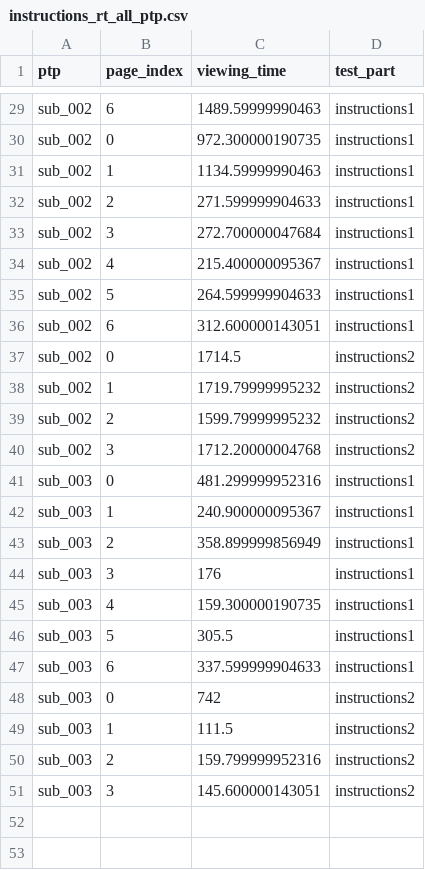
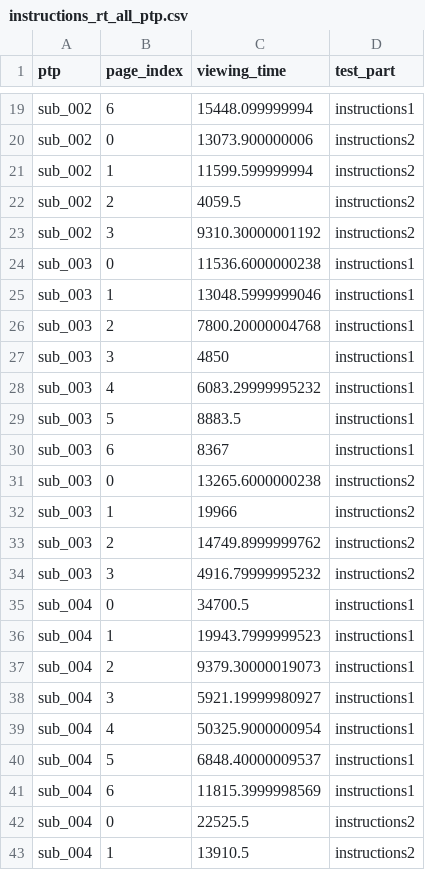
Before and after one commit to LevanBokeria/fast_schema_analysis_2, a CSV file: results/preprocessed_data/instructions_rt_all_ptp.csv, drawn as a sheet; only a part is shown, gaps mark what is left out; the diff covers the shown part only.

```diff
--- a/results/preprocessed_data/instructions_rt_all_ptp.csv
+++ b/results/preprocessed_data/instructions_rt_all_ptp.csv
@@ -29,23 +19,25 @@
-"sub_002",6,1489.59999990463,"instructions1"
-"sub_002",0,972.300000190735,"instructions1"
-"sub_002",1,1134.59999990463,"instructions1"
-"sub_002",2,271.599999904633,"instructions1"
-"sub_002",3,272.700000047684,"instructions1"
-"sub_002",4,215.400000095367,"instructions1"
-"sub_002",5,264.599999904633,"instructions1"
-"sub_002",6,312.600000143051,"instructions1"
-"sub_002",0,1714.5,"instructions2"
-"sub_002",1,1719.79999995232,"instructions2"
-"sub_002",2,1599.79999995232,"instructions2"
-"sub_002",3,1712.20000004768,"instructions2"
-"sub_003",0,481.299999952316,"instructions1"
-"sub_003",1,240.900000095367,"instructions1"
-"sub_003",2,358.899999856949,"instructions1"
-"sub_003",3,176,"instructions1"
-"sub_003",4,159.300000190735,"instructions1"
-"sub_003",5,305.5,"instructions1"
-"sub_003",6,337.599999904633,"instructions1"
-"sub_003",0,742,"instructions2"
-"sub_003",1,111.5,"instructions2"
-"sub_003",2,159.799999952316,"instructions2"
-"sub_003",3,145.600000143051,"instructions2"
+"sub_002",6,15448.099999994,"instructions1"
+"sub_002",0,13073.900000006,"instructions2"
+"sub_002",1,11599.599999994,"instructions2"
+"sub_002",2,4059.5,"instructions2"
+"sub_002",3,9310.30000001192,"instructions2"
+"sub_003",0,11536.6000000238,"instructions1"
+"sub_003",1,13048.5999999046,"instructions1"
+"sub_003",2,7800.20000004768,"instructions1"
+"sub_003",3,4850,"instructions1"
+"sub_003",4,6083.29999995232,"instructions1"
+"sub_003",5,8883.5,"instructions1"
+"sub_003",6,8367,"instructions1"
+"sub_003",0,13265.6000000238,"instructions2"
+"sub_003",1,19966,"instructions2"
+"sub_003",2,14749.8999999762,"instructions2"
+"sub_003",3,4916.79999995232,"instructions2"
+"sub_004",0,34700.5,"instructions1"
+"sub_004",1,19943.7999999523,"instructions1"
+"sub_004",2,9379.30000019073,"instructions1"
+"sub_004",3,5921.19999980927,"instructions1"
+"sub_004",4,50325.9000000954,"instructions1"
+"sub_004",5,6848.40000009537,"instructions1"
+"sub_004",6,11815.3999998569,"instructions1"
+"sub_004",0,22525.5,"instructions2"
+"sub_004",1,13910.5,"instructions2"
```
Also changed, not shown: 2 added rows, 10 removed rows and 17 edited cells elsewhere in this file, results/data_summary.csv, results/preprocessed_data/break_rt_all_ptp.csv, 14 other files.
